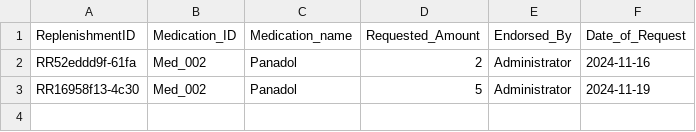
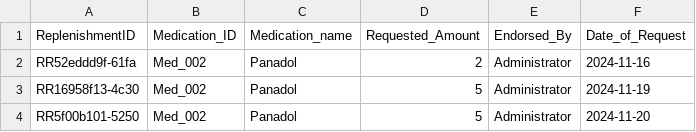
Before and after one commit to Tortoisey1/HMS---SC2002-Grp-Project, a CSV file: src/data/replenishment_request.csv, drawn as a sheet; the diff names each change by its address in the sheet, - before the commit and + after, or states it on an @@ line.

```diff
--- a/src/data/replenishment_request.csv
+++ b/src/data/replenishment_request.csv
+row 4: RR5f00b101-5250 | Med_002 | Panadol | 5 | Administrator | 2024-11-20
```
Also changed, not shown: src/data/appointments.csv, src/data/transactions.csv, 5 other files.
